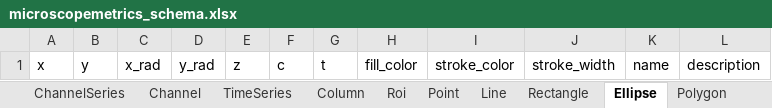
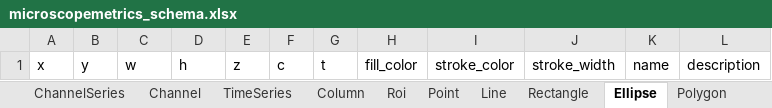
Before and after one commit to juliomateoslangerak/microscopemetrics-schema, an Excel workbook: project/excel/microscopemetrics_schema.xlsx, sheet Ellipse, drawn as a sheet; values as stored, in another font and other column widths than the file's, no borders; the diff names each change by its address in the sheet, - before the commit and + after, or states it on an @@ line.

```diff
--- a/project/excel/microscopemetrics_schema.xlsx (sheet Ellipse)
+++ b/project/excel/microscopemetrics_schema.xlsx (sheet Ellipse)
-C1: x_rad
+C1: w
-D1: y_rad
+D1: h
```
Also changed, not shown: sheet FieldIlluminationDataset, sheet PSFBeadsDataset, sheet UserExperimentDataset, sheet LightSourcePowerKeyMeasurements, sheet Microscope, sheet TimeSeries, 15 more sheets, other sheet tabs, 17 other files.
